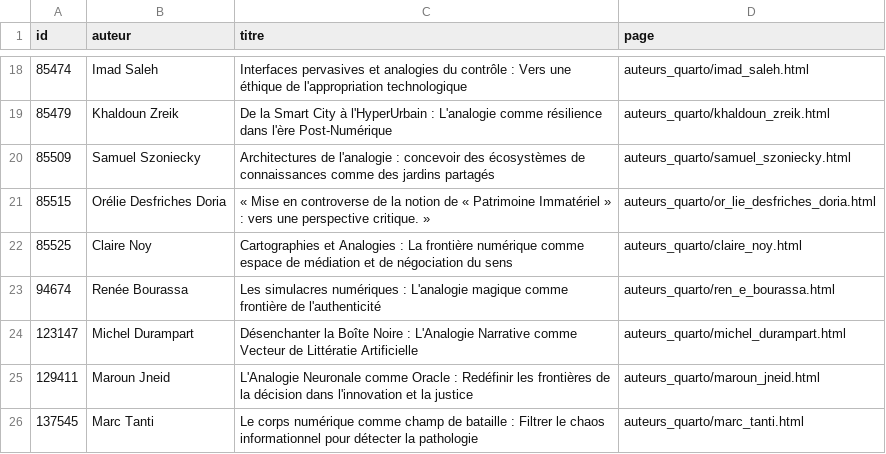
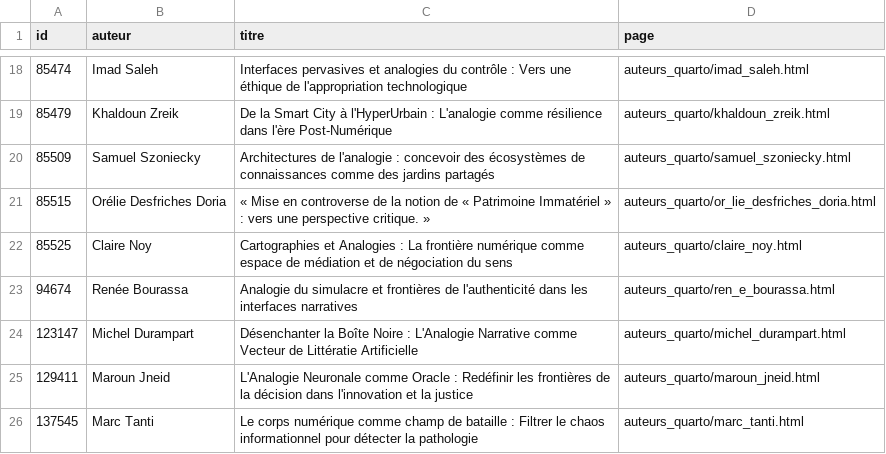
Before and after one commit to samszo/frontieres-numeriques_2026, a CSV file: auteurs_quarto/programme.csv, drawn as a sheet; only a part is shown, gaps mark what is left out.

Commit message:
Update author titles and contributions in search.json and programme.qmd
- Changed the title of Renée Bourassa's contribution in search.json from "L’analogie magique : Simulacres et frontières de l’authenticité" to "Analogie du simulacre et frontières de l’authenticité dans les interfaces narratives".
- Updated the text of the contribution in search.json to reflect the new title and content.
- Modified the programme.qmd file to change the presentation title for Renée Bourassa from "Les simulacres numériques : L'analogie magique comme frontière de l'authenticité" to "Analogie du simulacre et frontières de l'authenticité dans les interfaces narratives".

```diff
--- a/auteurs_quarto/programme.csv
+++ b/auteurs_quarto/programme.csv
@@ -22,3 +22,3 @@ id,auteur,titre,page
 85525,"Claire Noy","Cartographies et Analogies : La frontière numérique comme espace de médiation et de négociation du sens",auteurs_quarto/claire_noy.html
-94674,"Renée Bourassa","Les simulacres numériques : L'analogie magique comme frontière de l'authenticité",auteurs_quarto/ren_e_bourassa.html
+94674,"Renée Bourassa","Analogie du simulacre et frontières de l'authenticité dans les interfaces narratives",auteurs_quarto/ren_e_bourassa.html
 123147,"Michel Durampart","Désenchanter la Boîte Noire : L'Analogie Narrative comme Vecteur de Littératie Artificielle",auteurs_quarto/michel_durampart.html
```
Also changed, not shown: 13 other files.
